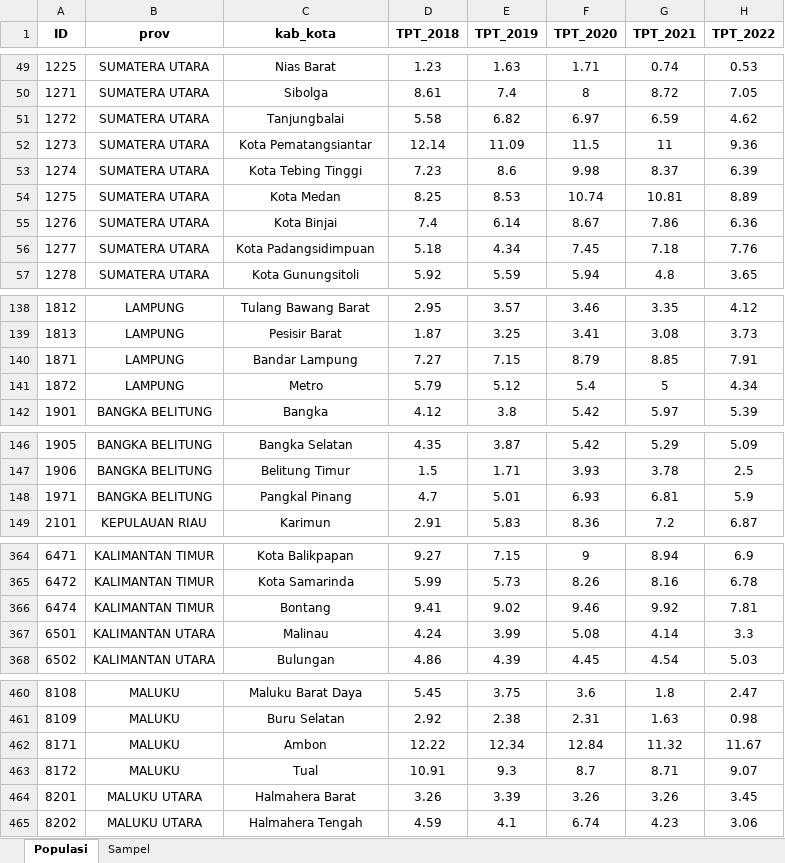
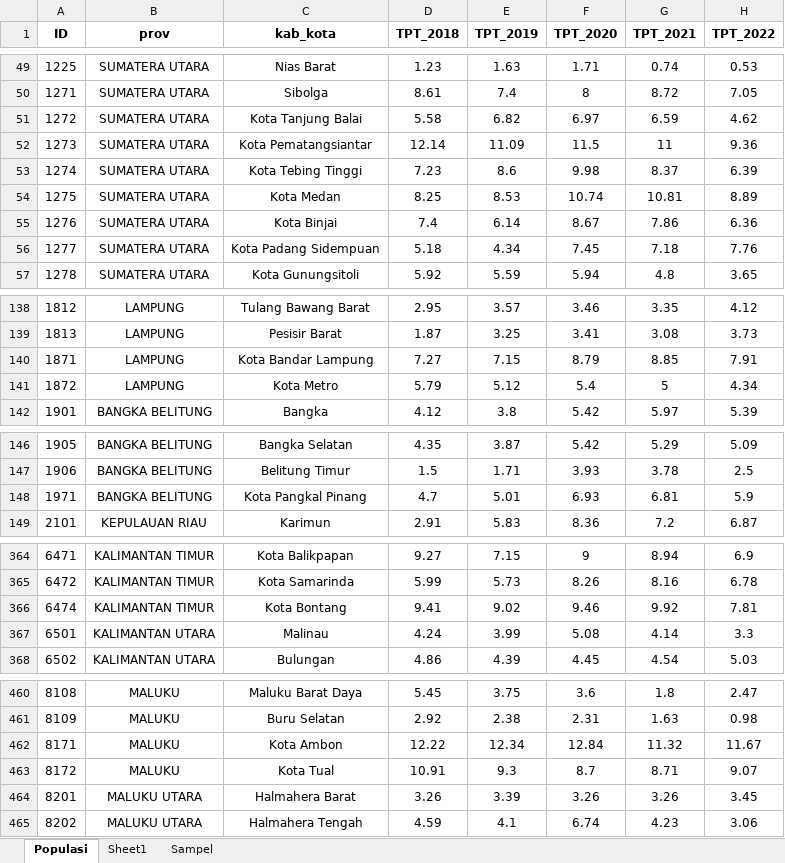
Before and after one commit to Jessch22/clustering-tpt-tpak, an Excel workbook: DATASET.xlsx, sheet Populasi, drawn as a sheet; only a part is shown, gaps mark what is left out; values as stored, in another font and other column widths than the file's, no borders; the diff covers the shown part only; the diff names each change by its address in the sheet, - before the commit and + after, or states it on an @@ line.

Commit message:
update dataset, analysis, plot, and add requirements

```diff
--- a/DATASET.xlsx (sheet Populasi)
+++ b/DATASET.xlsx (sheet Populasi)
+sheet tab: Sheet1
-C51 (kab_kota): Tanjungbalai
+C51 (kab_kota): Kota Tanjung Balai
-C56 (kab_kota): Kota Padangsidimpuan
+C56 (kab_kota): Kota Padang Sidempuan
-C140 (kab_kota): Bandar Lampung
+C140 (kab_kota): Kota Bandar Lampung
-C141 (kab_kota): Metro
+C141 (kab_kota): Kota Metro
-C148 (kab_kota): Pangkal Pinang
+C148 (kab_kota): Kota Pangkal Pinang
-C366 (kab_kota): Bontang
+C366 (kab_kota): Kota Bontang
-C462 (kab_kota): Ambon
+C462 (kab_kota): Kota Ambon
-C463 (kab_kota): Tual
+C463 (kab_kota): Kota Tual
```
Also changed, not shown: 4 edited cells elsewhere in this sheet, 3 other files.
